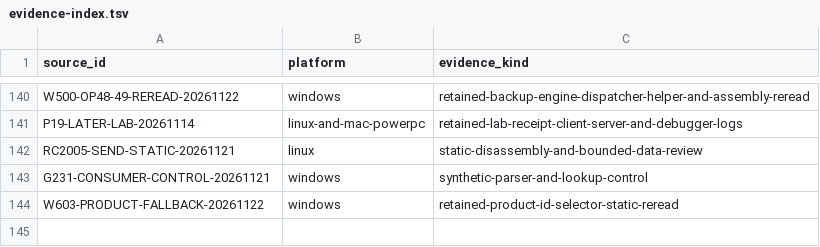
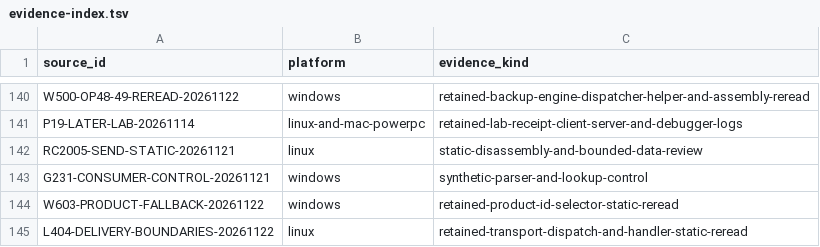
Before and after one commit to squirelworks/Graal_analysis, a TSV file: docs/evidence-index.tsv, drawn as a sheet; only a part is shown, gaps mark what is left out.

```diff
--- a/docs/evidence-index.tsv
+++ b/docs/evidence-index.tsv
@@ -144 +144,2 @@ G231-CONSUMER-CONTROL-20261121	windows	synthetic-parser-and-lookup-control
 W603-PRODUCT-FALLBACK-20261122	windows	retained-product-id-selector-static-reread
+L404-DELIVERY-BOUNDARIES-20261122	linux	retained-transport-dispatch-and-handler-static-reread
```
Also changed, not shown: docs/gap-board.tsv, manual/sources.tsv, 3 other files.
